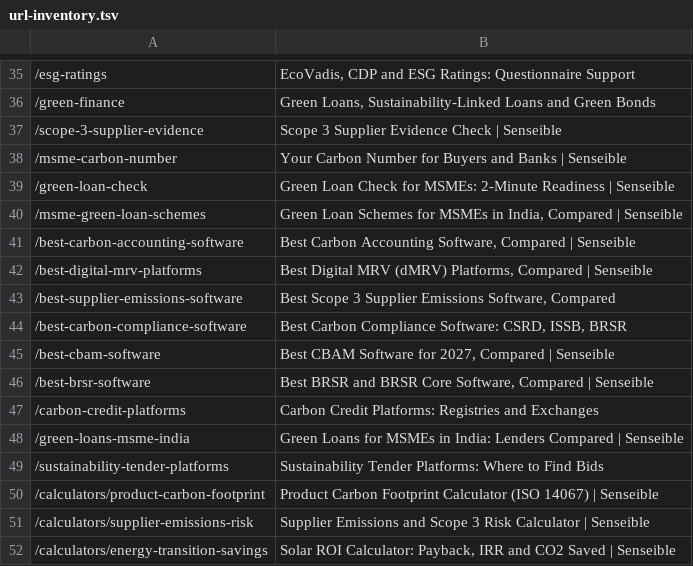
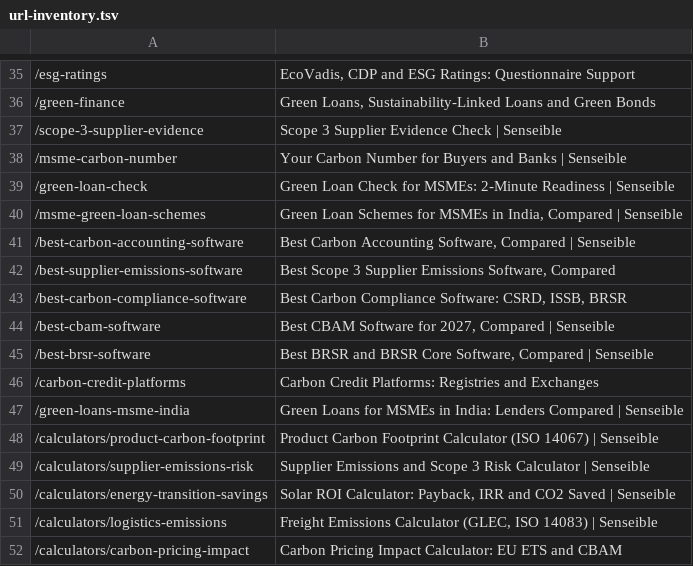
Before and after one commit to Loveonn-Creative/biocog4, a TSV file: docs/seo/url-inventory.tsv, drawn as a sheet; only a part is shown, gaps mark what is left out; the shorter side is filled out with more unchanged rows.

```diff
--- a/docs/seo/url-inventory.tsv
+++ b/docs/seo/url-inventory.tsv
@@ -41,3 +41,2 @@
 /best-carbon-accounting-software	Best Carbon Accounting Software, Compared | Senseible
-/best-digital-mrv-platforms	Best Digital MRV (dMRV) Platforms, Compared | Senseible
 /best-supplier-emissions-software	Best Scope 3 Supplier Emissions Software, Compared
@@ -48,3 +47,2 @@
 /green-loans-msme-india	Green Loans for MSMEs in India: Lenders Compared | Senseible
-/sustainability-tender-platforms	Sustainability Tender Platforms: Where to Find Bids
 /calculators/product-carbon-footprint	Product Carbon Footprint Calculator (ISO 14067) | Senseible
```
Also changed, not shown: 9 other files.
